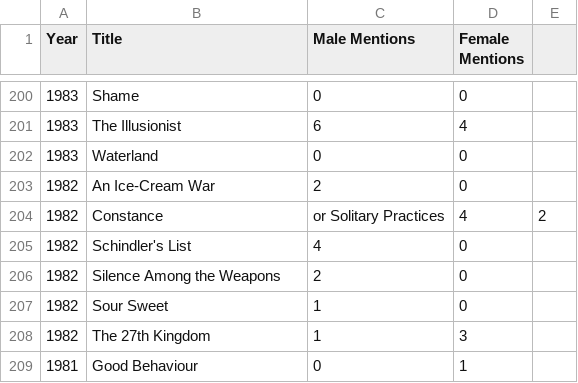
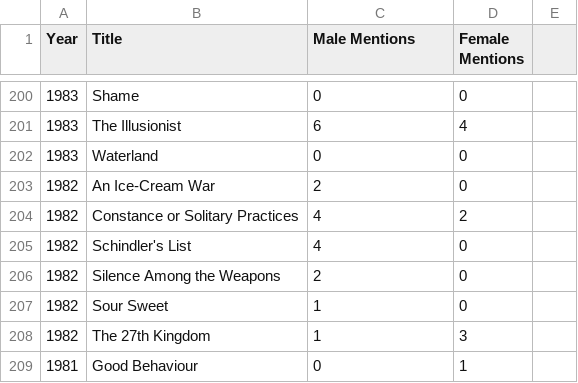
Before and after one commit to nishthaa/Man-bookers-stories-biasanalysis, a CSV file: data/mentions_csvdata.csv, drawn as a sheet; only a part is shown, gaps mark what is left out.

Commit message:
Formatted

```diff
--- a/data/mentions_csvdata.csv
+++ b/data/mentions_csvdata.csv
@@ -203,3 +203,3 @@ Year,Title,Male Mentions,Female Mentions
 1982,An Ice-Cream War,2,0
-1982,Constance, or Solitary Practices,4,2
+1982,Constance or Solitary Practices,4,2
 1982,Schindler's List,4,0
```
